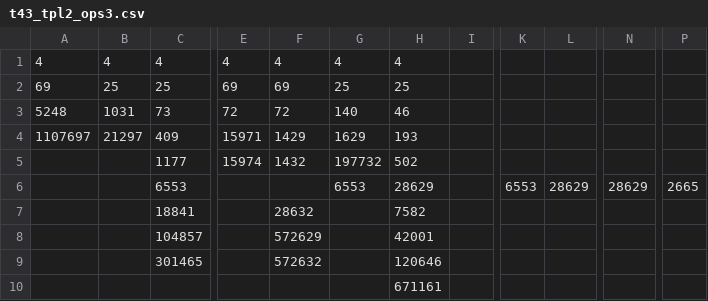
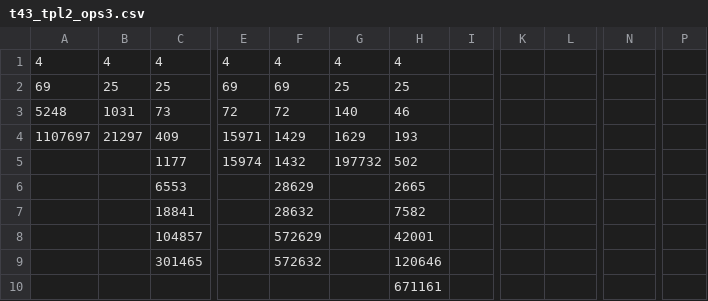
Before and after one commit to isaac-dunn/Part2_Project, a CSV file: data/t43/trans/t43_tpl2_ops3.csv, drawn as a sheet; only a part is shown, gaps mark what is left out; the diff names each change by its address in the sheet, - before the commit and + after, or states it on an @@ line.

Commit message:
Correct next data row

```diff
--- a/data/t43/trans/t43_tpl2_ops3.csv
+++ b/data/t43/trans/t43_tpl2_ops3.csv
-F6: (empty)
+F6: 28629
-G6: 6553
+G6: (empty)
-H6: 28629
+H6: 2665
-K6: 6553
+K6: (empty)
-L6: 28629
+L6: (empty)
-N6: 28629
+N6: (empty)
-P6: 2665
+P6: (empty)
```
